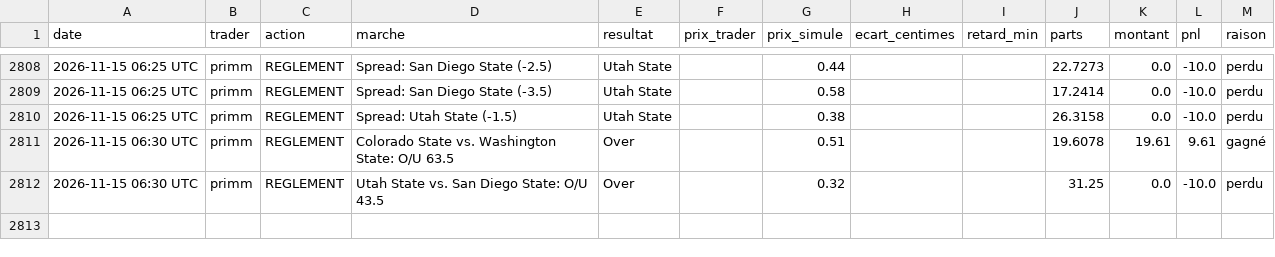
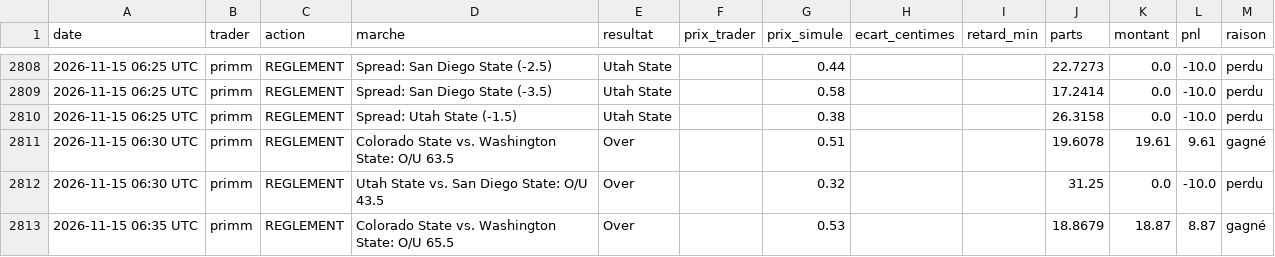
Before and after one commit to matusalem001/copytrade-sim, a CSV file: data/journal.csv, drawn as a sheet; only a part is shown, gaps mark what is left out; the diff names each change by its address in the sheet, - before the commit and + after, or states it on an @@ line.

```diff
--- a/data/journal.csv
+++ b/data/journal.csv
+row 2813: 2026-11-15 06:35 UTC | primm | REGLEMENT | Colorado State vs. Washington State: O/U 65.5 | Over |  | 0.53 |  |  | 18.8679 | 18.87 | 8.87 | gagné
```
Also changed, not shown: 3 other files.
